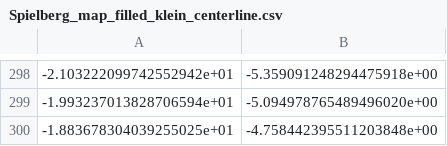
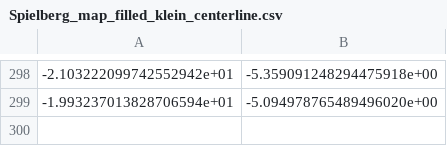
Before and after one commit to ESchmied/ba_ws_com, a CSV file: maps/Spielberg_map_filled_klein_centerline.csv, drawn as a sheet; only a part is shown, gaps mark what is left out; the diff names each change by its address in the sheet, - before the commit and + after, or states it on an @@ line.

```diff
--- a/maps/Spielberg_map_filled_klein_centerline.csv
+++ b/maps/Spielberg_map_filled_klein_centerline.csv
-row 300: -1.883678304039255025e+01 | -4.758442395511203848e+00
```
Also changed, not shown: maps/Spielberg_map_filled_klein_race_line.csv, 17 other files.
